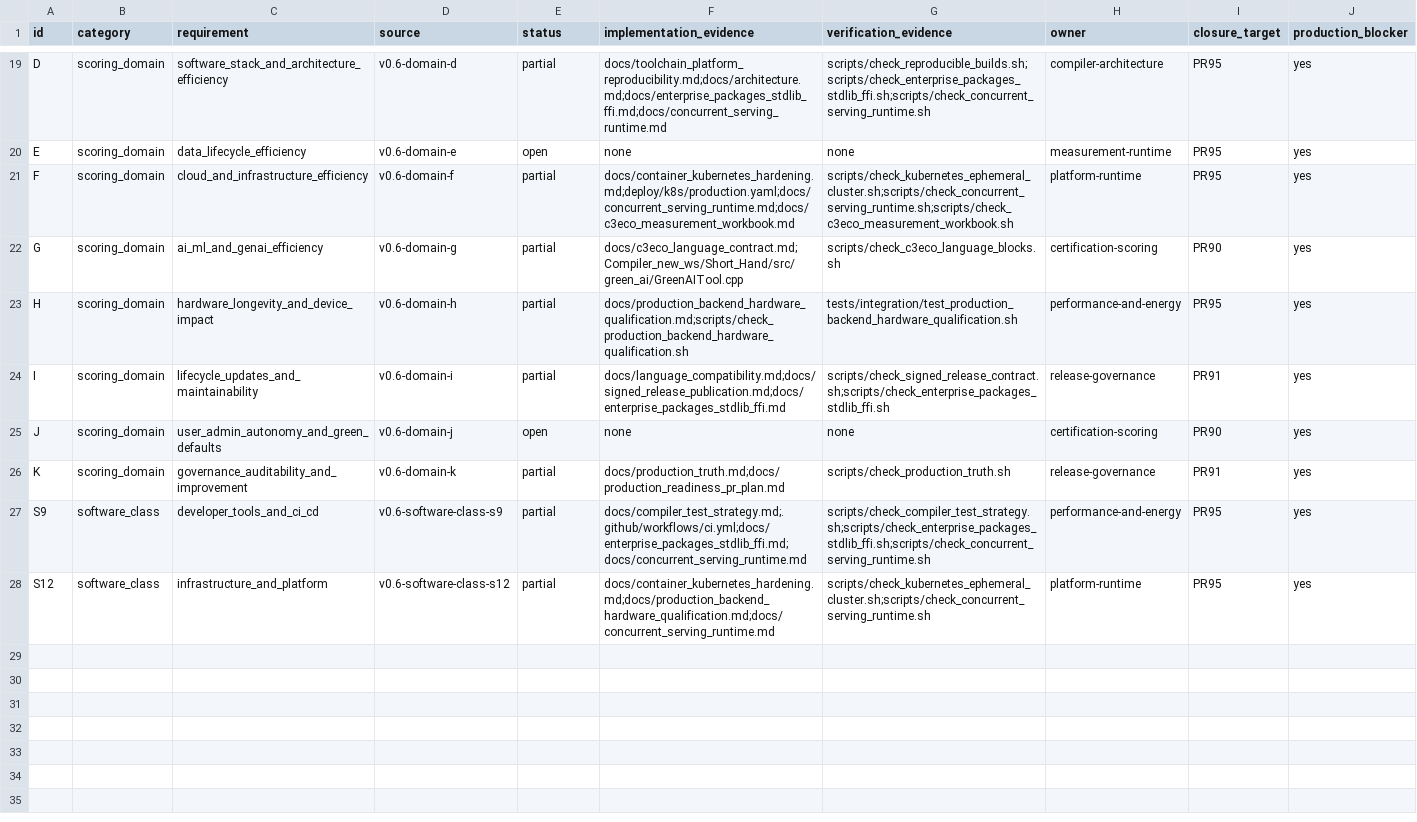
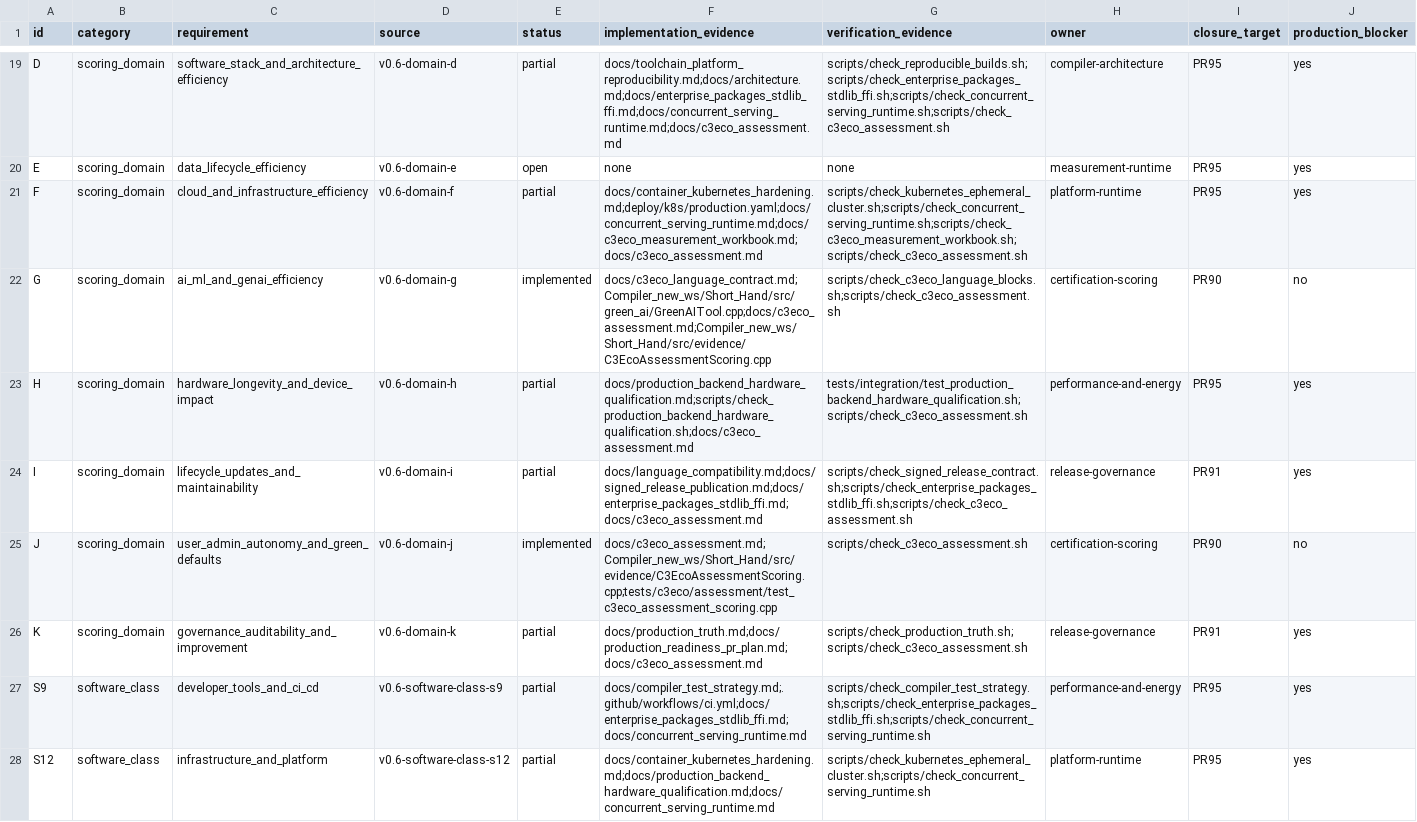
Before and after one commit to amarbanerjee23/ShortHand_Compiler, a TSV file: docs/c3eco_traceability.tsv, drawn as a sheet; only a part is shown, gaps mark what is left out; the diff covers the shown part only; the diff names each change by its address in the sheet, - before the commit and + after, or states it on an @@ line.

Commit message:
PR90: close assessment-owned C3-ECO traceability rows

```diff
--- a/docs/c3eco_traceability.tsv
+++ b/docs/c3eco_traceability.tsv
-F19 (implementation_evidence): docs/toolchain_platform_reproducibility.md;docs/architecture.md;docs/enterprise_packages_stdlib_ffi.md;docs/concurrent_serving_runtime.md
+F19 (implementation_evidence): docs/toolchain_platform_reproducibility.md;docs/architecture.md;docs/enterprise_packages_stdlib_ffi.md;docs/concurrent_serving_runtime.md;docs/c3eco_assessment.md
-G19 (verification_evidence): scripts/check_reproducible_builds.sh;scripts/check_enterprise_packages_stdlib_ffi.sh;scripts/check_concurrent_serving_runtime.sh
+G19 (verification_evidence): scripts/check_reproducible_builds.sh;scripts/check_enterprise_packages_stdlib_ffi.sh;scripts/check_concurrent_serving_runtime.sh;scripts/check_c3eco_assessment.sh
-F21 (implementation_evidence): docs/container_kubernetes_hardening.md;deploy/k8s/production.yaml;docs/concurrent_serving_runtime.md;docs/c3eco_measurement_workbook.md
+F21 (implementation_evidence): docs/container_kubernetes_hardening.md;deploy/k8s/production.yaml;docs/concurrent_serving_runtime.md;docs/c3eco_measurement_workbook.md;docs/c3eco_assessment.md
-G21 (verification_evidence): scripts/check_kubernetes_ephemeral_cluster.sh;scripts/check_concurrent_serving_runtime.sh;scripts/check_c3eco_measurement_workbook.sh
+G21 (verification_evidence): scripts/check_kubernetes_ephemeral_cluster.sh;scripts/check_concurrent_serving_runtime.sh;scripts/check_c3eco_measurement_workbook.sh;scripts/check_c3eco_assessment.sh
-E22 (status): partial
+E22 (status): implemented
-F22 (implementation_evidence): docs/c3eco_language_contract.md;Compiler_new_ws/Short_Hand/src/green_ai/GreenAITool.cpp
+F22 (implementation_evidence): docs/c3eco_language_contract.md;Compiler_new_ws/Short_Hand/src/green_ai/GreenAITool.cpp;docs/c3eco_assessment.md;Compiler_new_ws/Short_Hand/src/evidence/C3EcoAssessmentScoring.cpp
-G22 (verification_evidence): scripts/check_c3eco_language_blocks.sh
+G22 (verification_evidence): scripts/check_c3eco_language_blocks.sh;scripts/check_c3eco_assessment.sh
-J22 (production_blocker): yes
+J22 (production_blocker): no
-F23 (implementation_evidence): docs/production_backend_hardware_qualification.md;scripts/check_production_backend_hardware_qualification.sh
+F23 (implementation_evidence): docs/production_backend_hardware_qualification.md;scripts/check_production_backend_hardware_qualification.sh;docs/c3eco_assessment.md
-G23 (verification_evidence): tests/integration/test_production_backend_hardware_qualification.sh
+G23 (verification_evidence): tests/integration/test_production_backend_hardware_qualification.sh;scripts/check_c3eco_assessment.sh
-F24 (implementation_evidence): docs/language_compatibility.md;docs/signed_release_publication.md;docs/enterprise_packages_stdlib_ffi.md
+F24 (implementation_evidence): docs/language_compatibility.md;docs/signed_release_publication.md;docs/enterprise_packages_stdlib_ffi.md;docs/c3eco_assessment.md
-G24 (verification_evidence): scripts/check_signed_release_contract.sh;scripts/check_enterprise_packages_stdlib_ffi.sh
+G24 (verification_evidence): scripts/check_signed_release_contract.sh;scripts/check_enterprise_packages_stdlib_ffi.sh;scripts/check_c3eco_assessment.sh
-E25 (status): open
+E25 (status): implemented
-F25 (implementation_evidence): none
+F25 (implementation_evidence): docs/c3eco_assessment.md;Compiler_new_ws/Short_Hand/src/evidence/C3EcoAssessmentScoring.cpp;tests/c3eco/assessment/test_c3eco_assessment_scoring.cpp
-G25 (verification_evidence): none
+G25 (verification_evidence): scripts/check_c3eco_assessment.sh
-J25 (production_blocker): yes
+J25 (production_blocker): no
-F26 (implementation_evidence): docs/production_truth.md;docs/production_readiness_pr_plan.md
+F26 (implementation_evidence): docs/production_truth.md;docs/production_readiness_pr_plan.md;docs/c3eco_assessment.md
-G26 (verification_evidence): scripts/check_production_truth.sh
+G26 (verification_evidence): scripts/check_production_truth.sh;scripts/check_c3eco_assessment.sh
```
Also changed, not shown: 42 edited cells elsewhere in this file.
